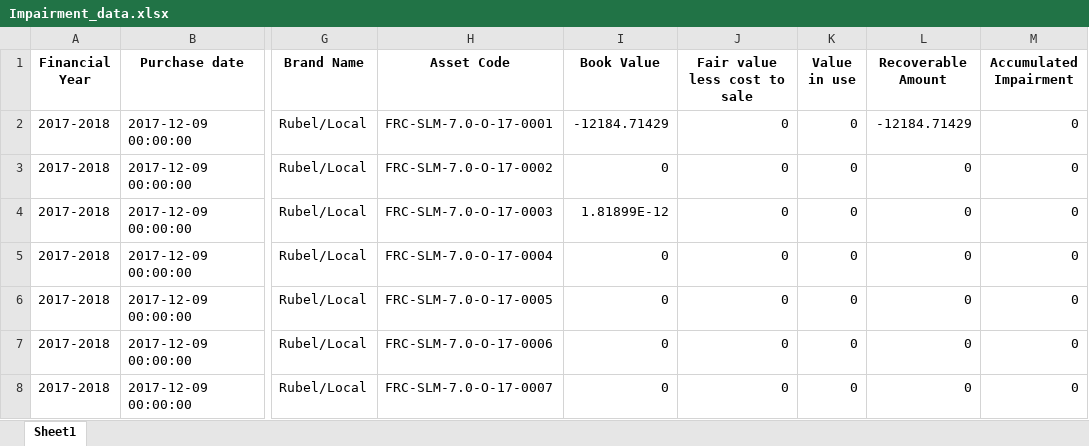
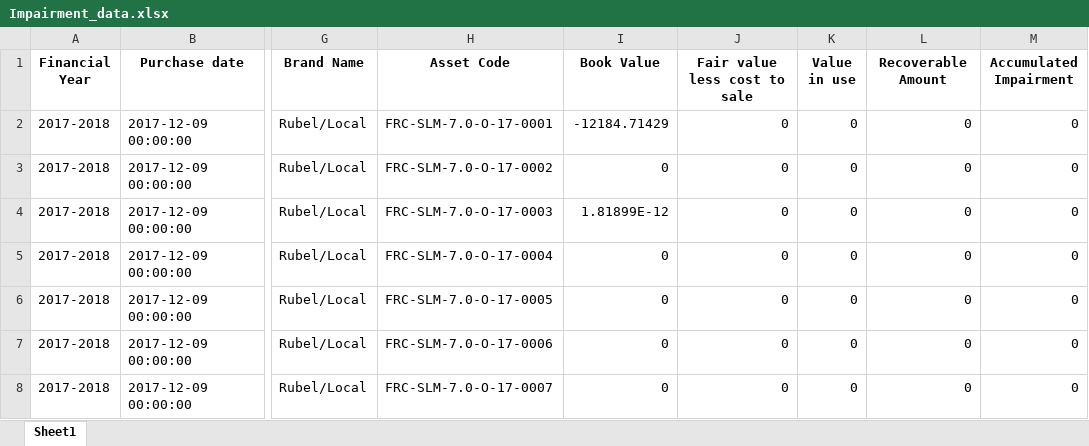
Before and after one commit to ANIKFRCBD/AFAR_NEW_VERSION, an Excel workbook: afar_project/csv_path/sample/Impairment_data.xlsx, sheet Sheet1, drawn as a sheet; only a part is shown, gaps mark what is left out; values as stored, in another font and other column widths than the file's, no borders; the diff names each change by its address in the sheet, - before the commit and + after, or states it on an @@ line.

```diff
--- a/afar_project/csv_path/sample/Impairment_data.xlsx (sheet Sheet1)
+++ b/afar_project/csv_path/sample/Impairment_data.xlsx (sheet Sheet1)
-L2 (Recoverable Amount): -12184.71429
+L2 (Recoverable Amount): 0
```
Also changed, not shown: afar_project/csv_path/frc_asset_schedule.xlsx, afar_project/csv_path/sample/asset_register.xlsx, 2 other files.
